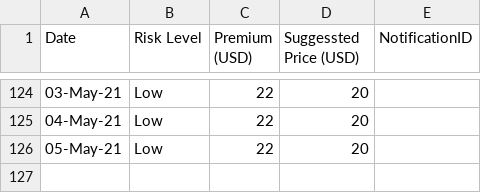
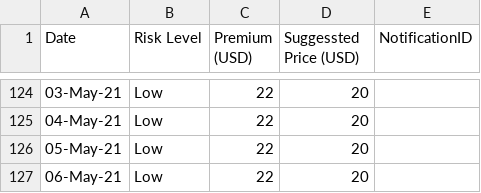
Before and after one commit to earling/us-west, a CSV file: us-west-2021-pricing.csv, drawn as a sheet; only a part is shown, gaps mark what is left out; the diff names each change by its address in the sheet, - before the commit and + after, or states it on an @@ line.

Commit message:
06-May-21,Low,22,20,

```diff
--- a/us-west-2021-pricing.csv
+++ b/us-west-2021-pricing.csv
+row 127: 06-May-21 | Low | 22 | 20
```
